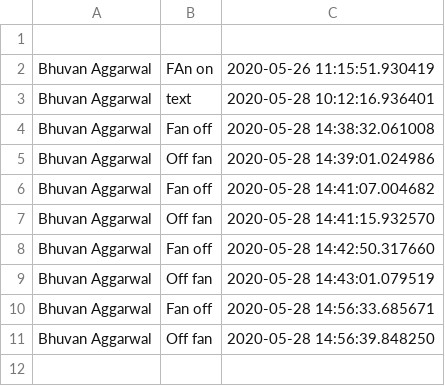
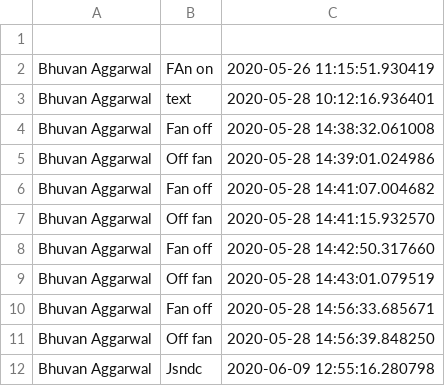
Before and after one commit to invisibleflame/Team_Automated, a CSV file: log.csv, drawn as a sheet.

```diff
--- a/log.csv
+++ b/log.csv
@@ -11 +11,2 @@ Bhuvan Aggarwal,Fan off,2020-05-28 14:56:33.685671
 Bhuvan Aggarwal,Off fan,2020-05-28 14:56:39.848250
+Bhuvan Aggarwal,Jsndc,2020-06-09 12:55:16.280798
```
Also changed, not shown: 4 other files.
